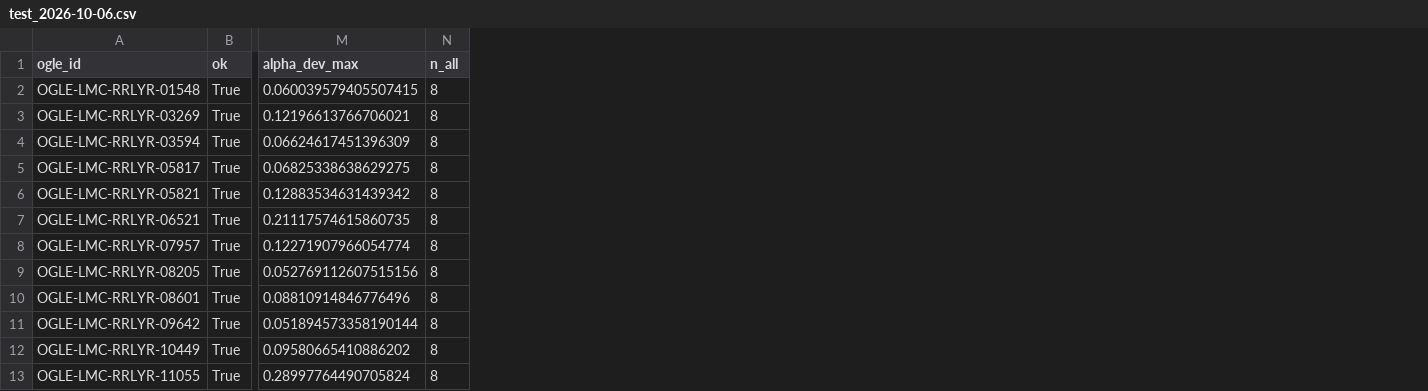
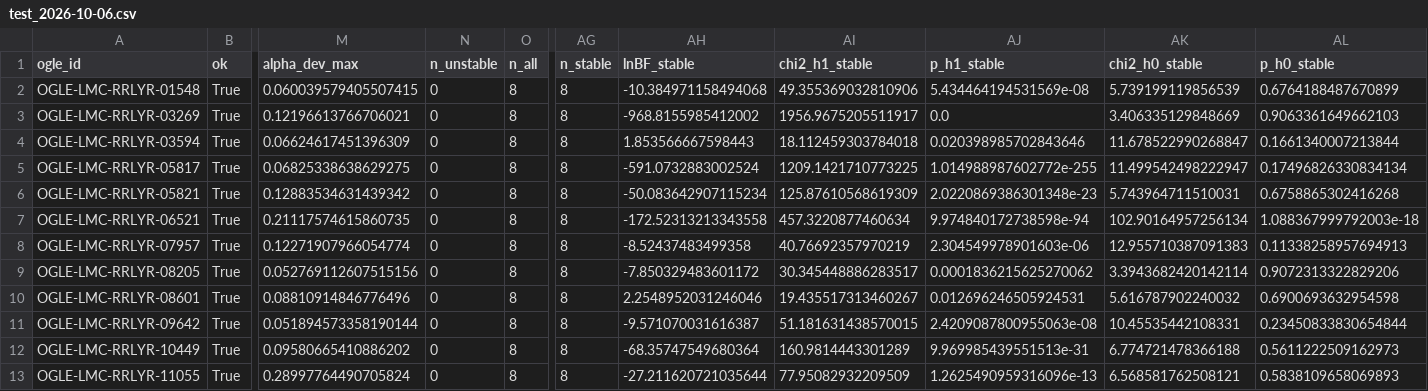
Before and after one commit to vasilybelokurov/rrl_lmc_binary, a CSV file: results/predictions/test_2026-10-06.csv, drawn as a sheet; only a part is shown, gaps mark what is left out; the diff names each change by its address in the sheet, - before the commit and + after, or states it on an @@ line.

```diff
--- a/results/predictions/test_2026-10-06.csv
+++ b/results/predictions/test_2026-10-06.csv
+column N (n_unstable), rows 2-13: all 0
+column AG (n_stable), rows 2-13: all 8
+column AH (lnBF_stable), rows 2-13: -10.384971158494068 | -968.8155985412002 | 1.853566667598443 | -591.0732883002524 | -50.083642907115234 | -172.52313213343558 | -8.52437483499358 | -7.850329483601172 | 2.2548952031246046 | -9.571070031616387 | -68.35747549680364 | -27.211620721035644
+column AI (chi2_h1_stable), rows 2-13: 49.355369032810906 | 1956.9675205511917 | 18.112459303784018 | 1209.1421710773225 | 125.87610568619309 | 457.3220877460634 | 40.76692357970219 | 30.345448886283517 | 19.435517313460267 | 51.181631438570015 | 160.9814443301289 | 77.95082932209509
+column AJ (p_h1_stable), rows 2-13: 5.434464194531569e-08 | 0.0 | 0.020398985702843646 | 1.014988987602772e-255 | 2.0220869386301348e-23 | 9.974840172738598e-94 | 2.304549978901603e-06 | 0.0001836215625270062 | 0.012696246505924531 | 2.4209087800955063e-08 | 9.969985439551513e-31 | 1.2625490959316096e-13
+column AK (chi2_h0_stable), rows 2-13: 5.739199119856539 | 3.406335129848669 | 11.678522990268847 | 11.499542498222947 | 5.743964711510031 | 102.90164957256134 | 12.955710387091383 | 3.3943682420142114 | 5.616787902240032 | 10.45535442108331 | 6.774721478366188 | 6.568581762508121
+column AL (p_h0_stable), rows 2-13: 0.6764188487670899 | 0.9063361649662103 | 0.1661340007213844 | 0.17496826330834134 | 0.6758865302416268 | 1.088367999792003e-18 | 0.11338258957694913 | 0.9072313322829206 | 0.6900693632954598 | 0.23450833830654844 | 0.5611222509162973 | 0.5838109658069893
```
Also changed, not shown: results/predictions/test_2026-10-06_seasons.csv, 8 other files.
